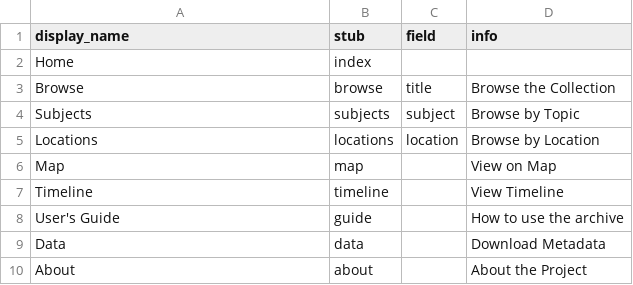
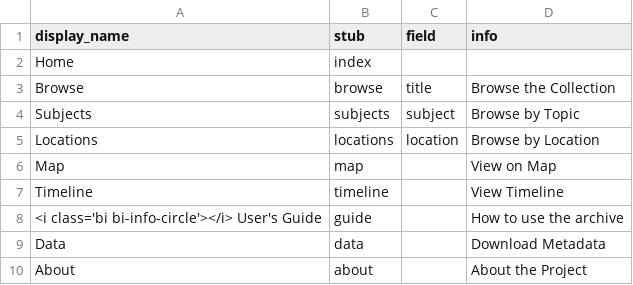
Before and after one commit to juanbardina/Kiki, a CSV file: _data/config-nav.csv, drawn as a sheet.

Commit message:
Fix formatting for User's Guide entry in config-nav

```diff
--- a/_data/config-nav.csv
+++ b/_data/config-nav.csv
@@ -7,3 +7,3 @@ Map,map,,View on Map
 Timeline,timeline,,View Timeline
-User's Guide,guide,,How to use the archive
+"<i class='bi bi-info-circle'></i> User's Guide",guide,,How to use the archive
 Data,data,,Download Metadata
```
